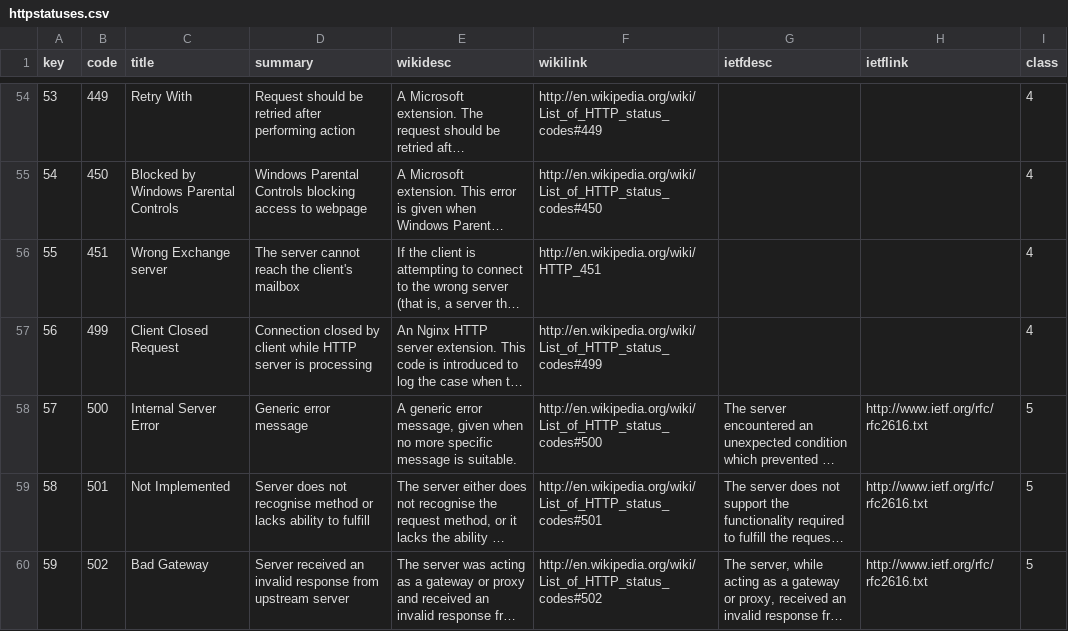
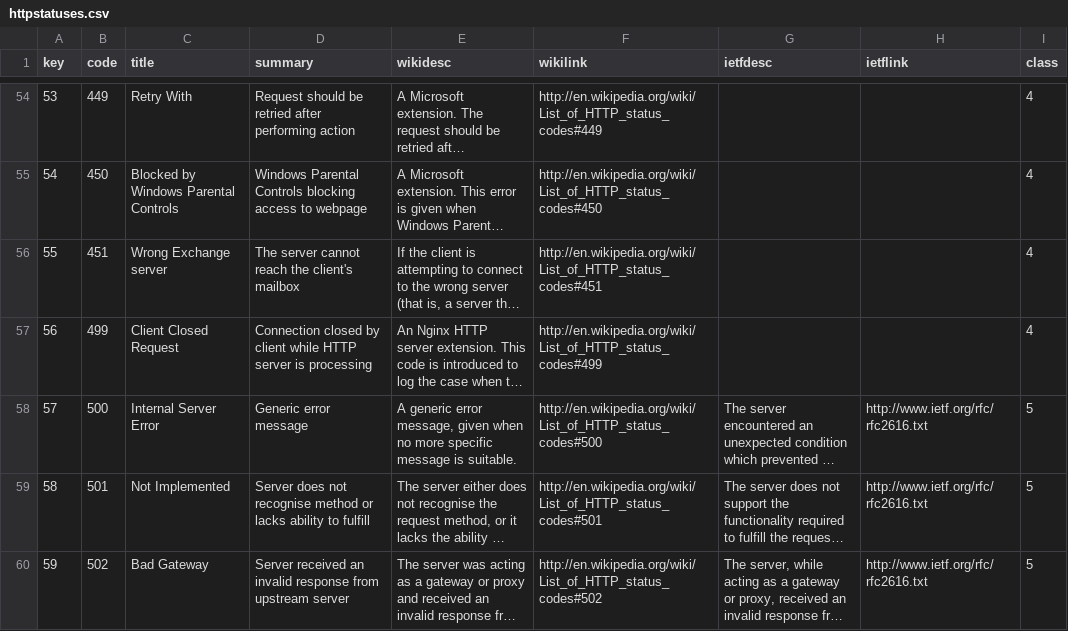
Before and after one commit to 4k3R/httpstatuscodes-sqlite3, a CSV file: httpstatuses.csv, drawn as a sheet; only a part is shown, gaps mark what is left out; long unchanged cells end in …; the diff names each change by its address in the sheet, - before the commit and + after, or states it on an @@ line.

Commit message:
Changed wikilink of 451

```diff
--- a/httpstatuses.csv
+++ b/httpstatuses.csv
-F56 (wikilink): http://en.wikipedia.org/wiki/HTTP_451
+F56 (wikilink): http://en.wikipedia.org/wiki/List_of_HTTP_status_codes#451
```
Also changed, not shown: 1 other file.
